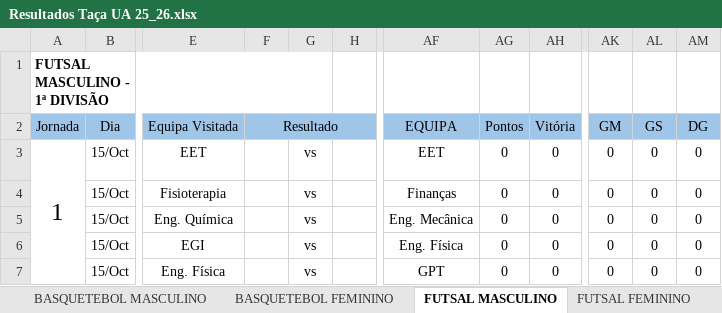
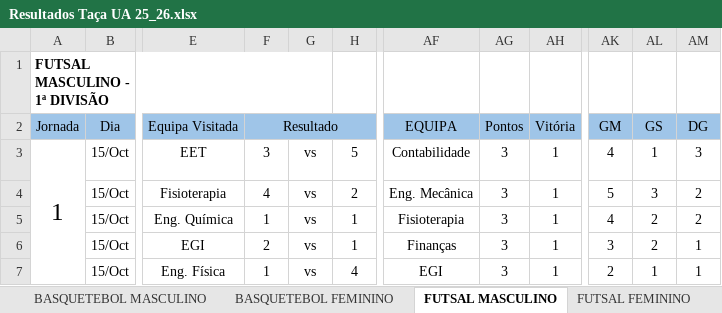
Before and after one commit to SlicF/mmr_ta-aua, an Excel workbook: Resultados Taça UA 25_26.xlsx, sheet FUTSAL MASCULINO, drawn as a sheet; only a part is shown, gaps mark what is left out; values as stored, in another font and other column widths than the file's, no borders; charts and pictures not drawn; the diff covers the shown part only; the diff names each change by its address in the sheet, - before the commit and + after, or states it on an @@ line.

```diff
--- a/Resultados Taça UA 25_26.xlsx (sheet FUTSAL MASCULINO)
+++ b/Resultados Taça UA 25_26.xlsx (sheet FUTSAL MASCULINO)
-F3 (Resultado): (empty)
+F3 (Resultado): 3
-H3: (empty)
+H3: 5
-AF3 (EQUIPA): EET
+AF3 (EQUIPA): Contabilidade
-AG3:AG7 (Pontos): 0
+AG3:AG7 (Pontos): 3
-AH3:AH7 (Vitória): 0
+AH3:AH7 (Vitória): 1
-AK3 (GM): 0
+AK3 (GM): 4
-AL3 (GS): 0
+AL3 (GS): 1
-AM3 (DG): 0
+AM3 (DG): 3
-F4 (Resultado): (empty)
+F4 (Resultado): 4
-H4: (empty)
+H4: 2
-AF4 (EQUIPA): Finanças
+AF4 (EQUIPA): Eng. Mecânica
-AK4 (GM): 0
+AK4 (GM): 5
-AL4 (GS): 0
+AL4 (GS): 3
-AM4:AM5 (DG): 0
+AM4:AM5 (DG): 2
-F5 (Resultado): (empty)
+F5 (Resultado): 1
-H5:H6: (empty)
+H5:H6: 1
-AF5 (EQUIPA): Eng. Mecânica
+AF5 (EQUIPA): Fisioterapia
-AK5 (GM): 0
+AK5 (GM): 4
-AL5:AL6 (GS): 0
+AL5:AL6 (GS): 2
-F6 (Resultado): (empty)
+F6 (Resultado): 2
-AF6 (EQUIPA): Eng. Física
+AF6 (EQUIPA): Finanças
-AK6 (GM): 0
+AK6 (GM): 3
-AM6:AM7 (DG): 0
+AM6:AM7 (DG): 1
-F7 (Resultado): (empty)
+F7 (Resultado): 1
-H7: (empty)
+H7: 4
-AF7 (EQUIPA): GPT
+AF7 (EQUIPA): EGI
-AK7 (GM): 0
+AK7 (GM): 2
-AL7 (GS): 0
+AL7 (GS): 1
```
Also changed, not shown: 126 edited cells elsewhere in this sheet, sheet VOLEIBOL FEMININO, hidden cells, backup_Resultados Taça UA 25_26.xlsx, 17 other files.
